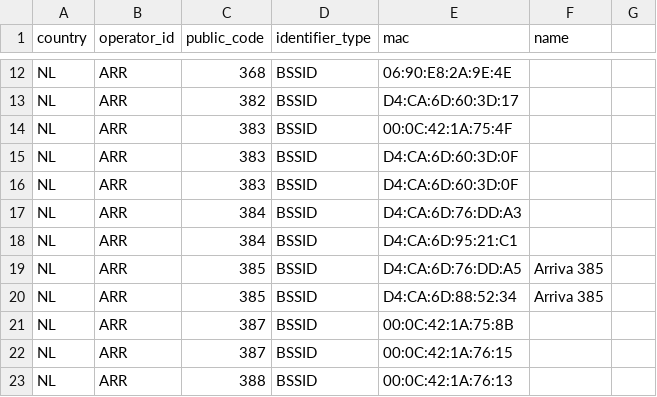
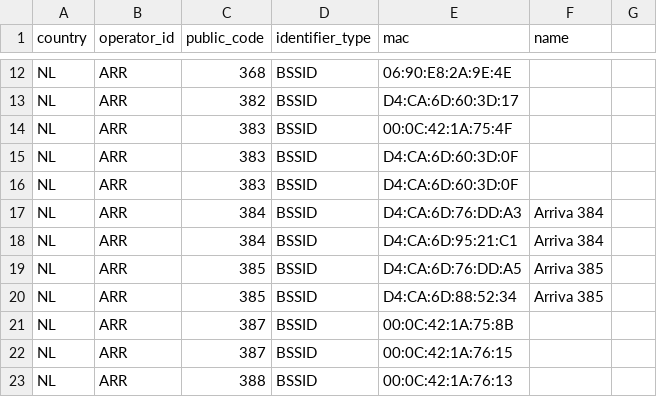
Before and after one commit to StichtingOpenGeo/VehicleBeacon, a CSV file: VehicleBeacon.csv, drawn as a sheet; only a part is shown, gaps mark what is left out.

Commit message:
ARR:384 add ESSID

```diff
--- a/VehicleBeacon.csv
+++ b/VehicleBeacon.csv
@@ -16,4 +16,4 @@ NL,ARR,383,BSSID,D4:CA:6D:60:3D:0F,
 NL,ARR,383,BSSID,D4:CA:6D:60:3D:0F,
-NL,ARR,384,BSSID,D4:CA:6D:76:DD:A3,
-NL,ARR,384,BSSID,D4:CA:6D:95:21:C1,
+NL,ARR,384,BSSID,D4:CA:6D:76:DD:A3,Arriva 384
+NL,ARR,384,BSSID,D4:CA:6D:95:21:C1,Arriva 384
 NL,ARR,385,BSSID,D4:CA:6D:76:DD:A5,Arriva 385
```
